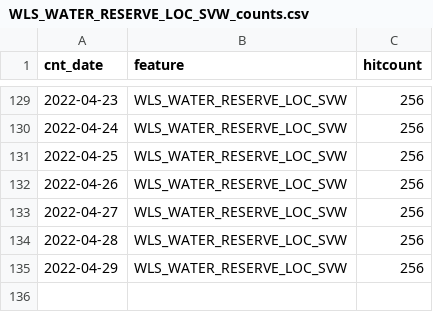
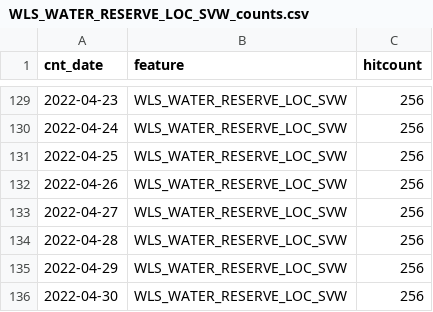
Before and after one commit to wburt/action-test, a CSV file: WLS_WATER_RESERVE_LOC_SVW_counts.csv, drawn as a sheet; only a part is shown, gaps mark what is left out; the diff names each change by its address in the sheet, - before the commit and + after, or states it on an @@ line.

```diff
--- a/WLS_WATER_RESERVE_LOC_SVW_counts.csv
+++ b/WLS_WATER_RESERVE_LOC_SVW_counts.csv
+row 136: 2022-04-30 | WLS_WATER_RESERVE_LOC_SVW | 256
```
Also changed, not shown: WLS_WATER_LICENCED_WRK_LINE_SP_counts.csv, WLS_WATER_LICENCED_WRK_LOC_SP_counts.csv, 5 other files.
